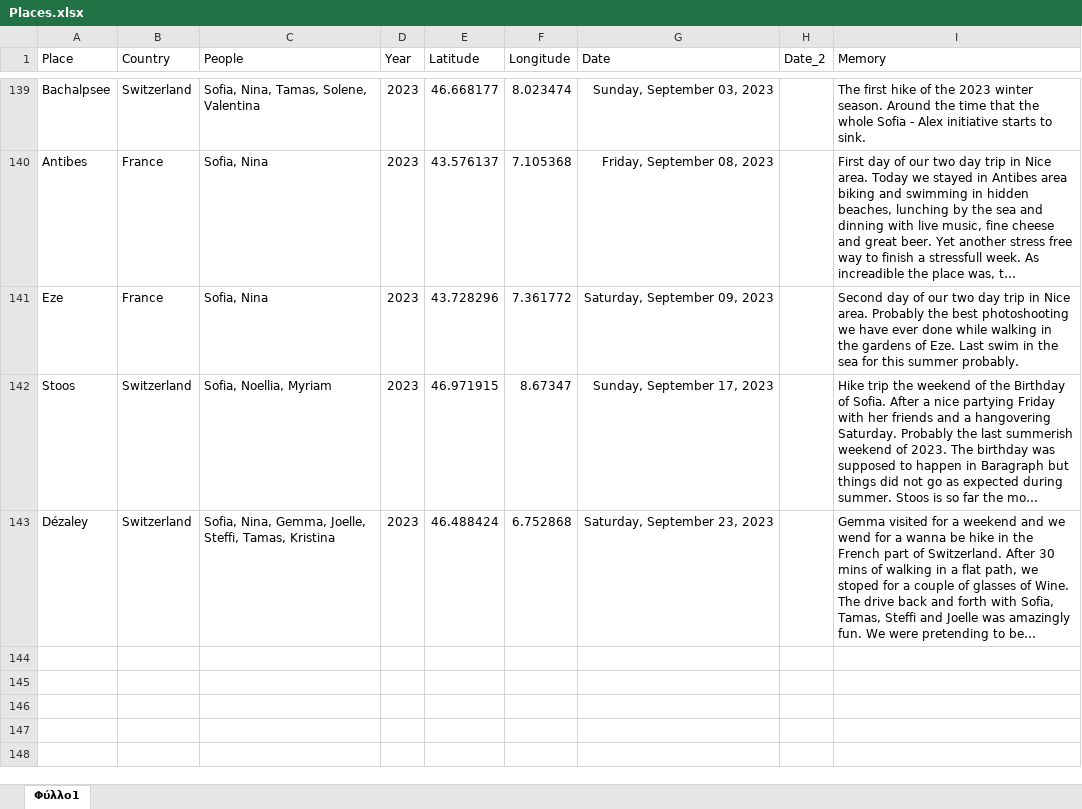
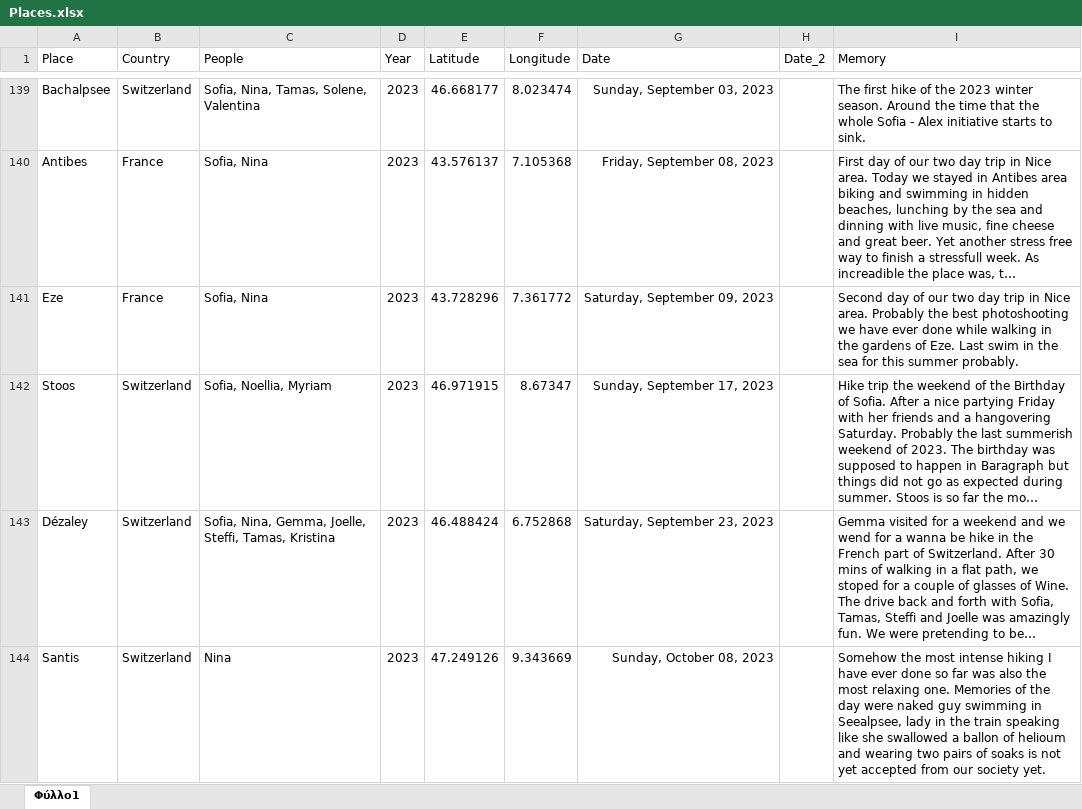
Before and after one commit to G-Kazantzidis/Places, an Excel workbook: Places.xlsx, sheet Φύλλο1, drawn as a sheet; only a part is shown, gaps mark what is left out; long unchanged cells end in …; values as stored, in another font and other column widths than the file's, no borders; the diff names each change by its address in the sheet, - before the commit and + after, or states it on an @@ line.

```diff
--- a/Places.xlsx (sheet Φύλλο1)
+++ b/Places.xlsx (sheet Φύλλο1)
+row 144: Santis | Switzerland | Nina | 2023 | 47.249126 | 9.343669 | Sunday, October 08, 2023 |  | Somehow the most intense hiking I have ever done so far was also the most relaxing one. Memories of the day were naked guy swimming in Seealpsee, lady in the train speaking like she swallowed a ballon of helioum and wearing two pairs of soaks is not yet accepted from our society yet.
```
Also changed, not shown: 2 other files.
